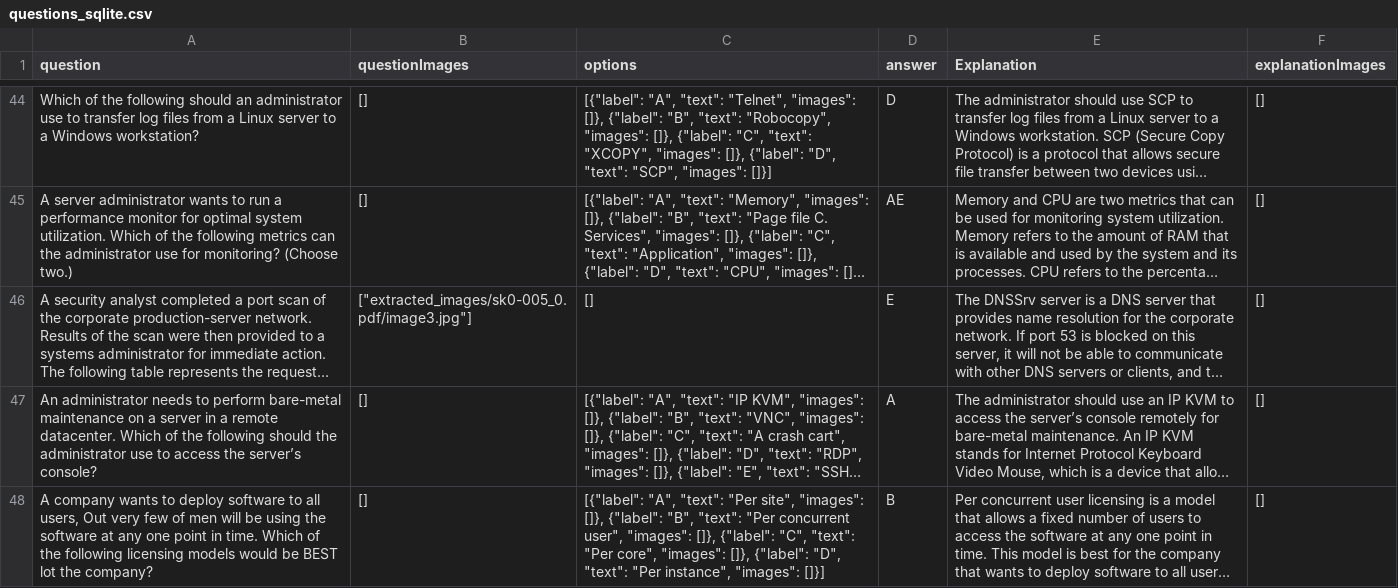
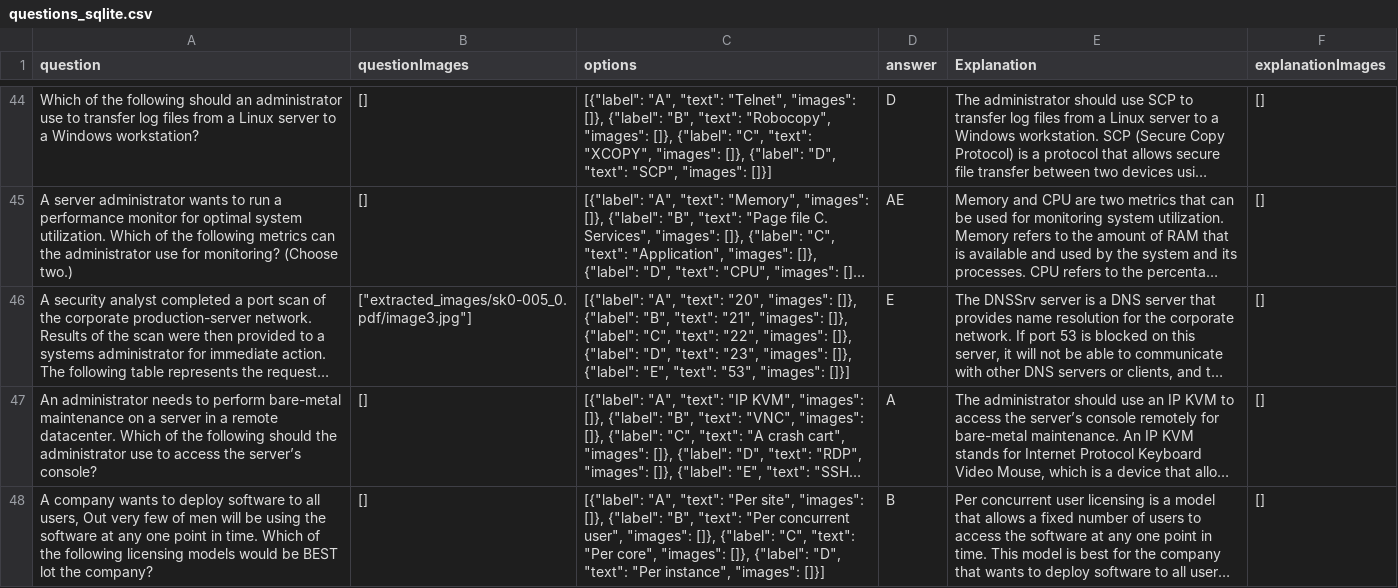
Before and after one commit to albertje8118/server-plus-exam-prep, a CSV file: questions_sqlite.csv, drawn as a sheet; only a part is shown, gaps mark what is left out; long unchanged cells end in …; the diff covers the shown part only; the diff names each change by its address in the sheet, - before the commit and + after, or states it on an @@ line.

```diff
--- a/questions_sqlite.csv
+++ b/questions_sqlite.csv
-C46 (options): []
+C46 (options): [{"label": "A", "text": "20", "images": []}, {"label": "B", "text": "21", "images": []}, {"label": "C", "text": "22", "images": []}, {"label": "D", "text": "23", "images": []}, {"label": "E", "text": "53", "images": []}]
```
Also changed, not shown: 29 edited cells elsewhere in this file, 16 other files.
